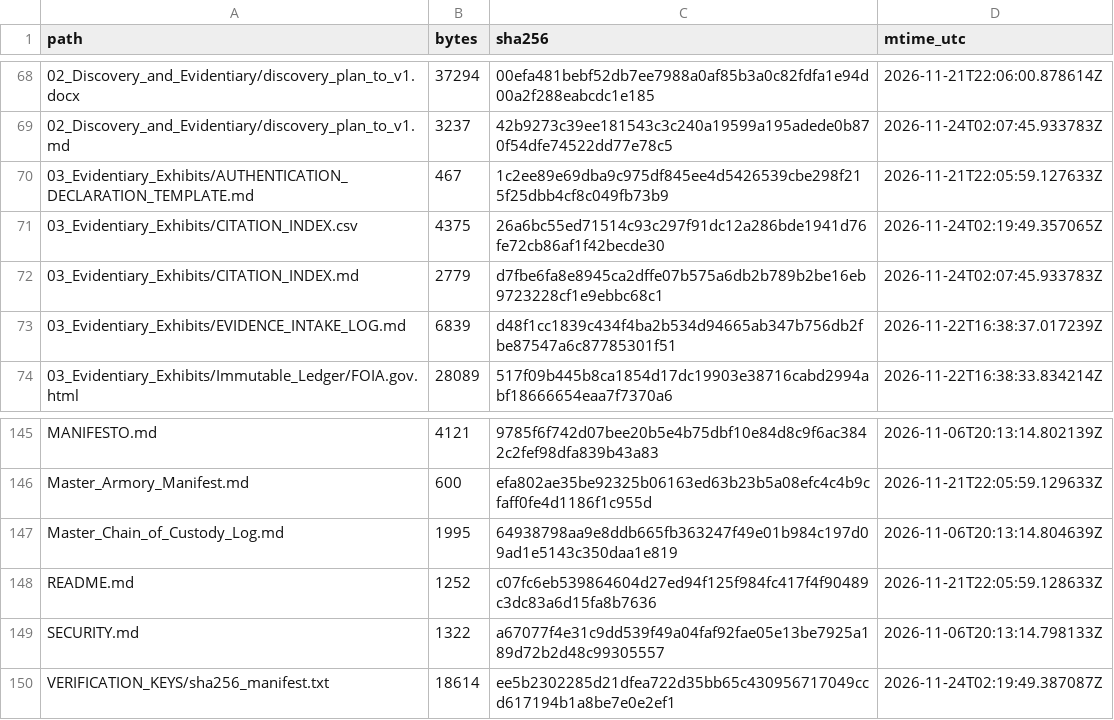
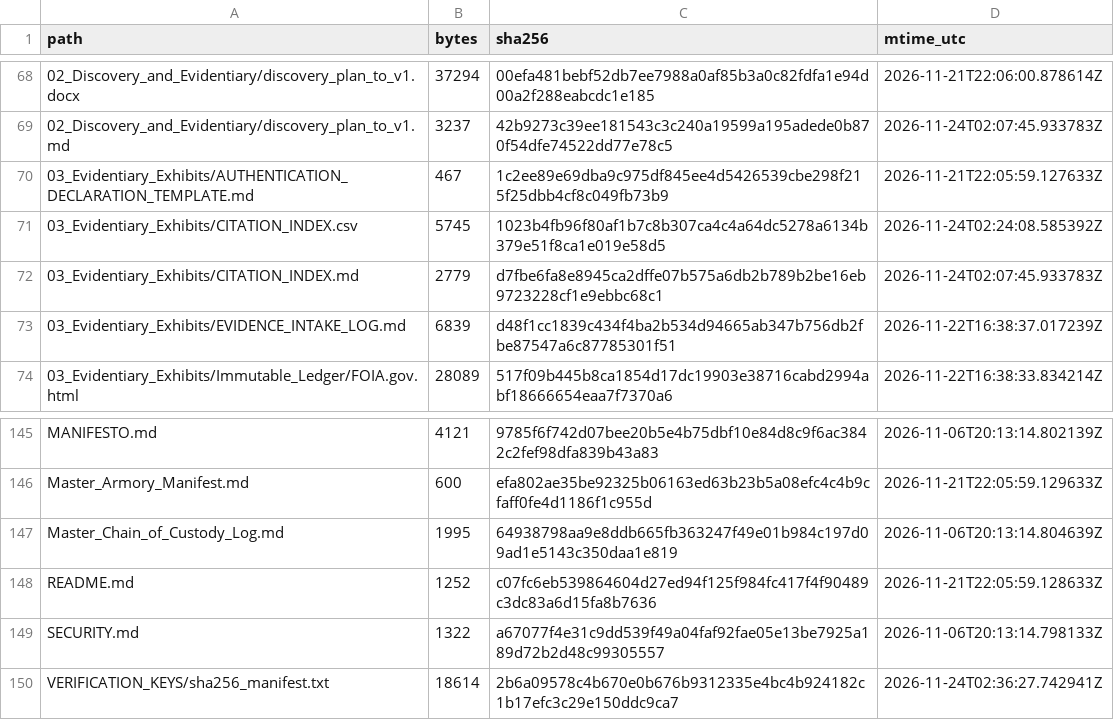
Before and after one commit to GlobalRestitutionAlliance/pacific-us-to-tonga-master-litigation, a CSV file: 99_Archives_and_Manifests/MANIFEST_SHA256.csv, drawn as a sheet; only a part is shown, gaps mark what is left out.

```diff
--- a/99_Archives_and_Manifests/MANIFEST_SHA256.csv
+++ b/99_Archives_and_Manifests/MANIFEST_SHA256.csv
@@ -70,3 +70,3 @@ path,bytes,sha256,mtime_utc
 03_Evidentiary_Exhibits/AUTHENTICATION_DECLARATION_TEMPLATE.md,467,1c2ee89e69dba9c975df845ee4d5426539cbe298f215f25dbb4cf8c049fb73b9,2026-11-21T22:05:59.127633Z
-03_Evidentiary_Exhibits/CITATION_INDEX.csv,4375,26a6bc55ed71514c93c297f91dc12a286bde1941d76fe72cb86af1f42becde30,2026-11-24T02:19:49.357065Z
+03_Evidentiary_Exhibits/CITATION_INDEX.csv,5745,1023b4fb96f80af1b7c8b307ca4c4a64dc5278a6134b379e51f8ca1e019e58d5,2026-11-24T02:24:08.585392Z
 03_Evidentiary_Exhibits/CITATION_INDEX.md,2779,d7fbe6fa8e8945ca2dffe07b575a6db2b789b2be16eb9723228cf1e9ebbc68c1,2026-11-24T02:07:45.933783Z
@@ -149,2 +149,2 @@ README.md,1252,c07fc6eb539864604d27ed94f125f984fc417f4f90489c3dc83a6d15fa8b7636,
 SECURITY.md,1322,a67077f4e31c9dd539f49a04faf92fae05e13be7925a189d72b2d48c99305557,2026-11-06T20:13:14.798133Z
-VERIFICATION_KEYS/sha256_manifest.txt,18614,ee5b2302285d21dfea722d35bb65c430956717049ccd617194b1a8be7e0e2ef1,2026-11-24T02:19:49.387087Z
+VERIFICATION_KEYS/sha256_manifest.txt,18614,2b6a09578c4b670e0b676b9312335e4bc4b924182c1b17efc3c29e150ddc9ca7,2026-11-24T02:36:27.742941Z
```
Also changed, not shown: 03_Evidentiary_Exhibits/CITATION_INDEX.csv, 1 other file.
